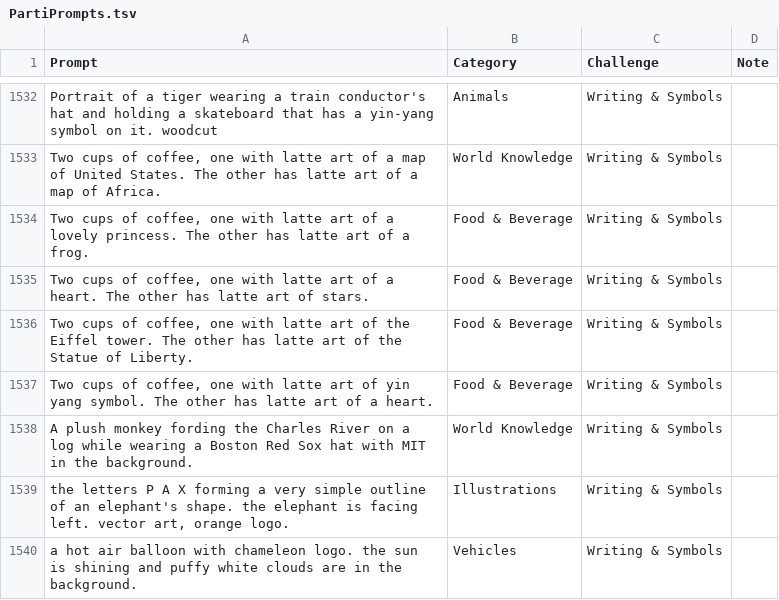
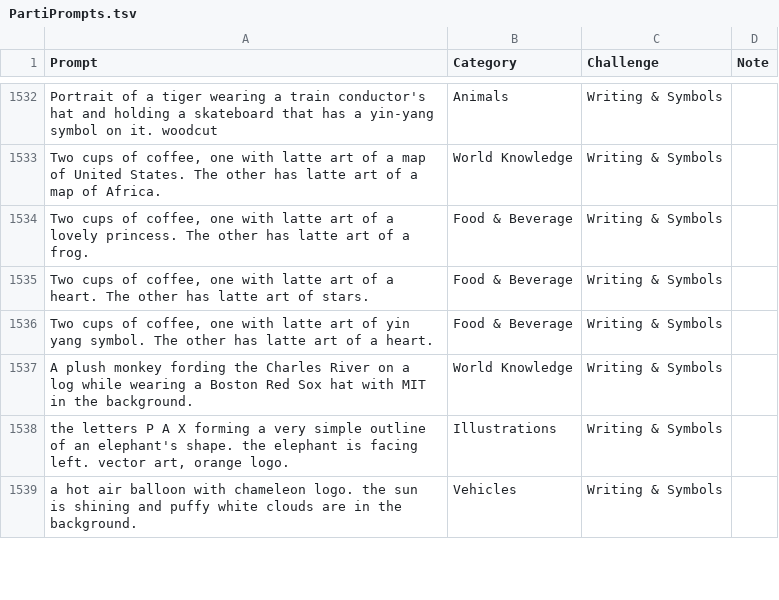
Before and after one commit to Sadman007/DevSkill-Programming-Course---Basic---Public-CodeBank, a TSV file: PartiPrompts.tsv, drawn as a sheet; only a part is shown, gaps mark what is left out; the diff names each change by its address in the sheet, - before the commit and + after, or states it on an @@ line.

Commit message:
Update PartiPrompts.tsv

```diff
--- a/PartiPrompts.tsv
+++ b/PartiPrompts.tsv
-row 1536: Two cups of coffee, one with latte art of the Eiffel tower. The other has latte art of the Statue of Liberty. | Food & Beverage | Writing & Symbols
```
